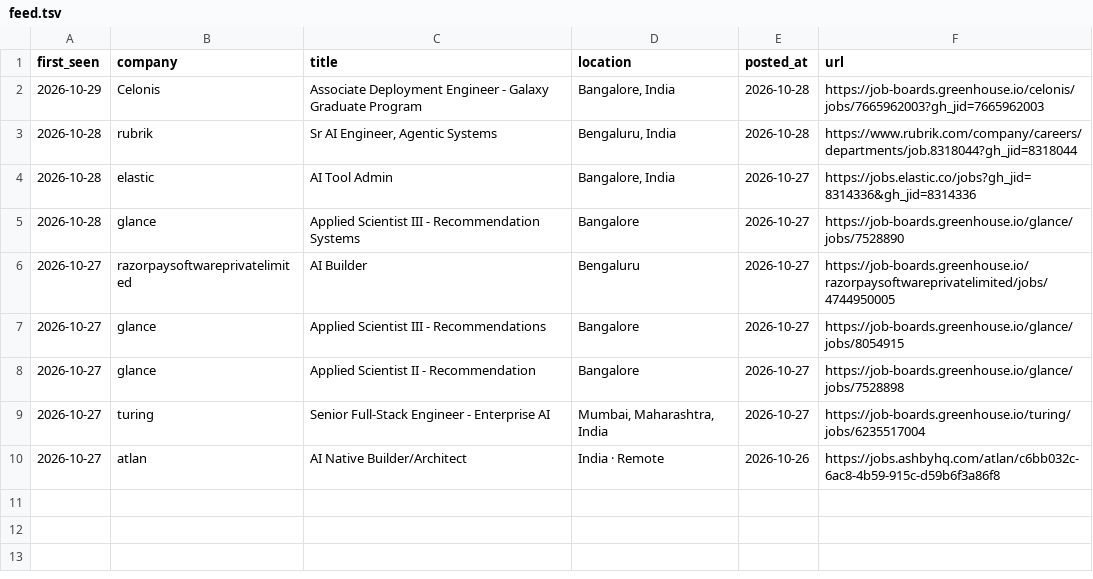
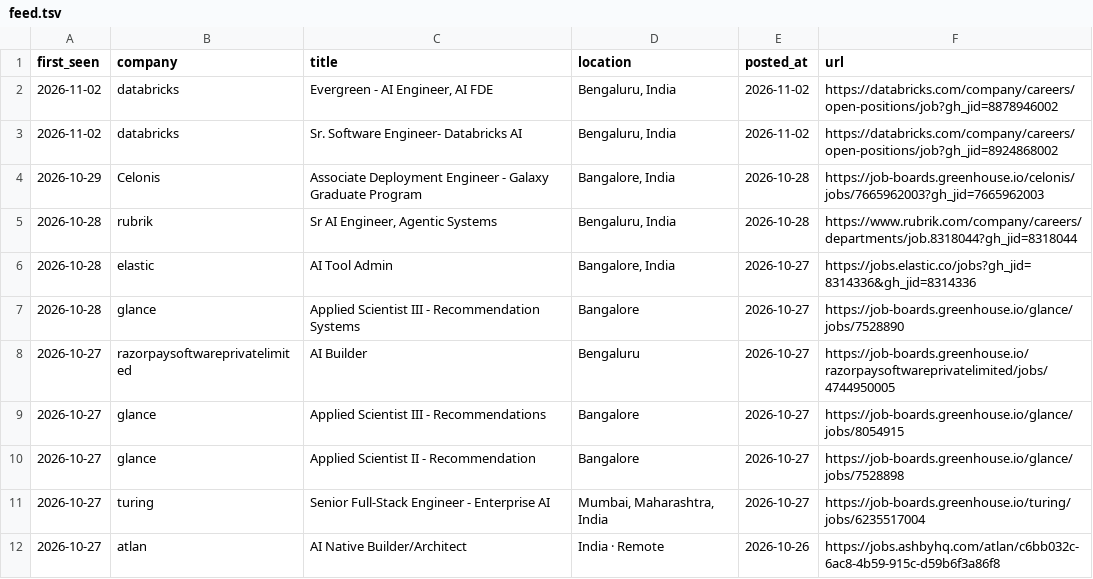
Before and after one commit to ayushbunny11/career-scanner-claude, a TSV file: data/feed.tsv, drawn as a sheet; the diff names each change by its address in the sheet, - before the commit and + after, or states it on an @@ line.

```diff
--- a/data/feed.tsv
+++ b/data/feed.tsv
+row 2: 2026-11-02 | databricks | Evergreen - AI Engineer, AI FDE | Bengaluru, India | 2026-11-02 | https://databricks.com/company/careers/open-positions/job?gh_jid=8878946002
+row 3: 2026-11-02 | databricks | Sr. Software Engineer- Databricks AI | Bengaluru, India | 2026-11-02 | https://databricks.com/company/careers/open-positions/job?gh_jid=8924868002
```
Also changed, not shown: data/scan-runs.tsv, 4 other files.
